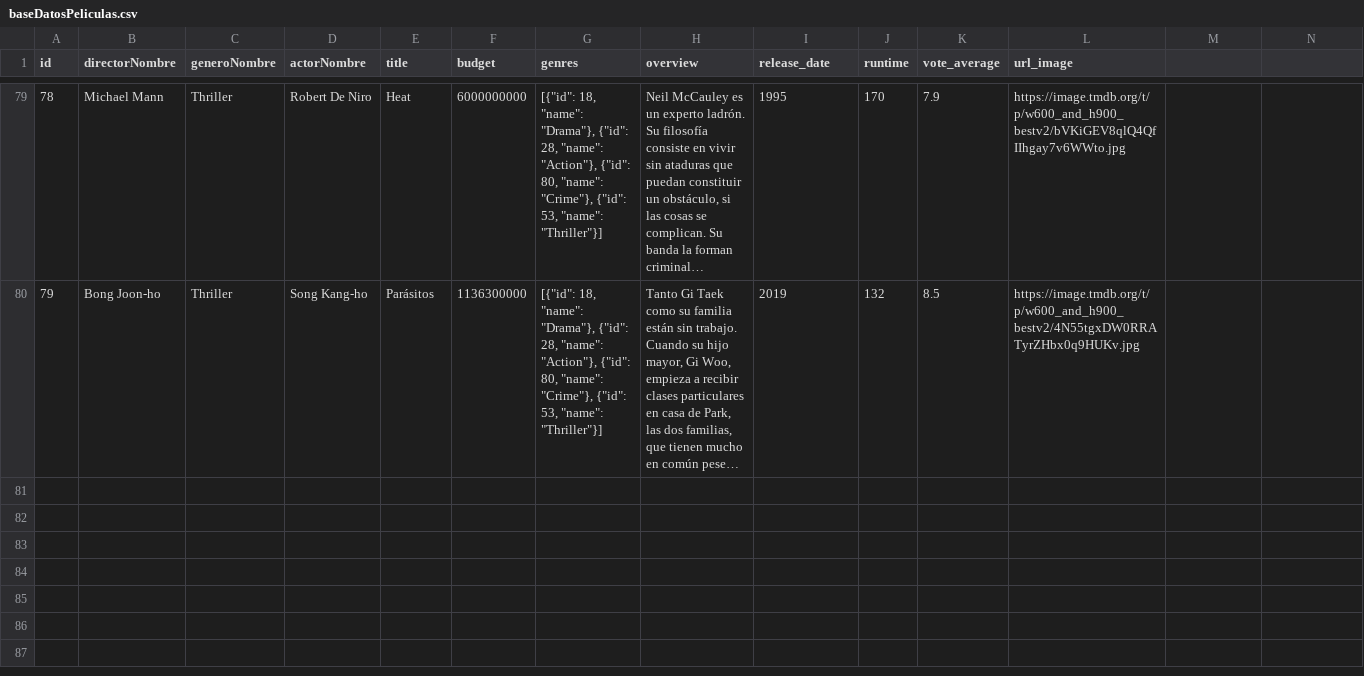
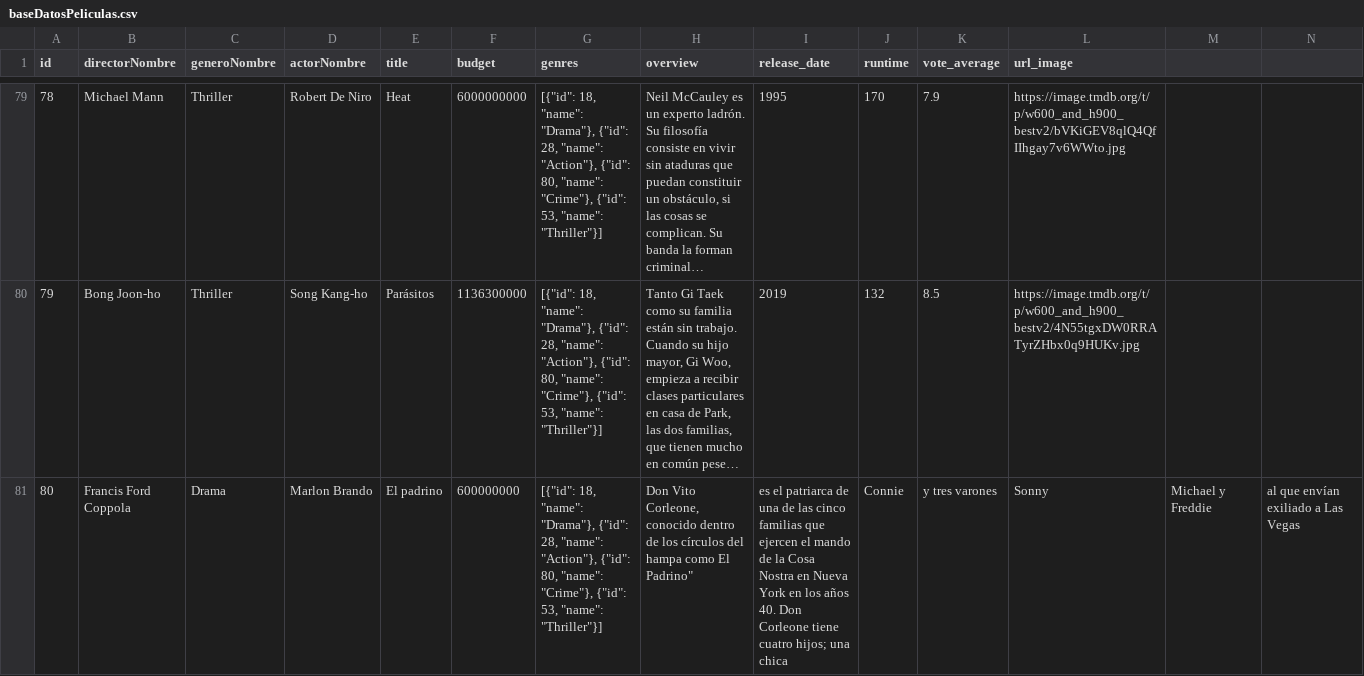
Before and after one commit to lseijp00/SISTBI, a CSV file: librosExcel/baseDatosPeliculas.csv, drawn as a sheet; only a part is shown, gaps mark what is left out; long unchanged cells end in …; rows hold the shown columns only; the diff covers the shown part only; the diff names each change by its address in the sheet, - before the commit and + after, or states it on an @@ line.

Commit message:
Update baseDatosPeliculas.csv

```diff
--- a/librosExcel/baseDatosPeliculas.csv
+++ b/librosExcel/baseDatosPeliculas.csv
+row 81: 80 | Francis Ford Coppola | Drama | Marlon Brando | El padrino | 600000000 | [{"id": 18, "name": "Drama"}, {"id": 28, "name": "Action"}, {"id": 80, "name": "Crime"}, {"id": 53, "name": "Thriller"}] | Don Vito Corleone, conocido dentro de los círculos del hampa como El Padrino" | es el patriarca de una de las cinco familias que ejercen el mando de la Cosa Nostra en Nueva York en los años 40. Don Corleone tiene cuatro hijos; una chica | Connie | y tres varones | Sonny | Michael y Freddie | al que envían exiliado a Las Vegas
```
Also changed, not shown: 1 added row elsewhere in this file.
